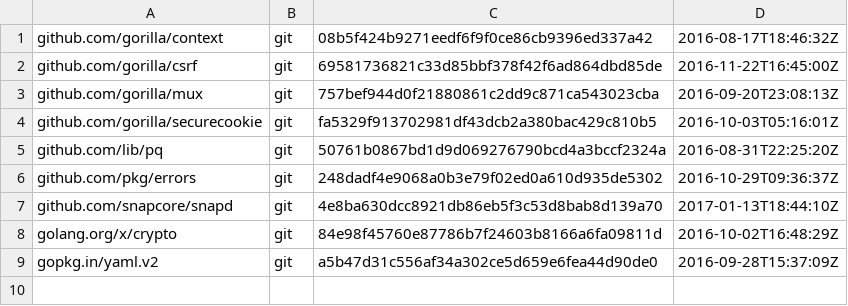
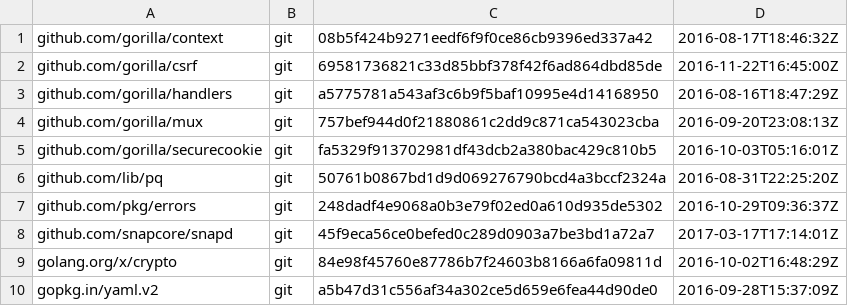
Before and after one commit to canonical/serial-vault, a TSV file: dependencies.tsv, drawn as a sheet.

Commit message:
Update snapd release to 2.23.5

```diff
--- a/dependencies.tsv
+++ b/dependencies.tsv
@@ -2,2 +2,3 @@ github.com/gorilla/context	git	08b5f424b9271eedf6f9f0ce86cb9396ed337a42	2016-08-
 github.com/gorilla/csrf	git	69581736821c33d85bbf378f42f6ad864dbd85de	2016-11-22T16:45:00Z
+github.com/gorilla/handlers	git	a5775781a543af3c6b9f5baf10995e4d14168950	2016-08-16T18:47:29Z
 github.com/gorilla/mux	git	757bef944d0f21880861c2dd9c871ca543023cba	2016-09-20T23:08:13Z
@@ -6,3 +7,3 @@ github.com/lib/pq	git	50761b0867bd1d9d069276790bcd4a3bccf2324a	2016-08-31T22:25:
 github.com/pkg/errors	git	248dadf4e9068a0b3e79f02ed0a610d935de5302	2016-10-29T09:36:37Z
-github.com/snapcore/snapd	git	4e8ba630dcc8921db86eb5f3c53d8bab8d139a70	2017-01-13T18:44:10Z
+github.com/snapcore/snapd	git	45f9eca56ce0befed0c289d0903a7be3bd1a72a7	2017-03-17T17:14:01Z
 golang.org/x/crypto	git	84e98f45760e87786b7f24603b8166a6fa09811d	2016-10-02T16:48:29Z
```
